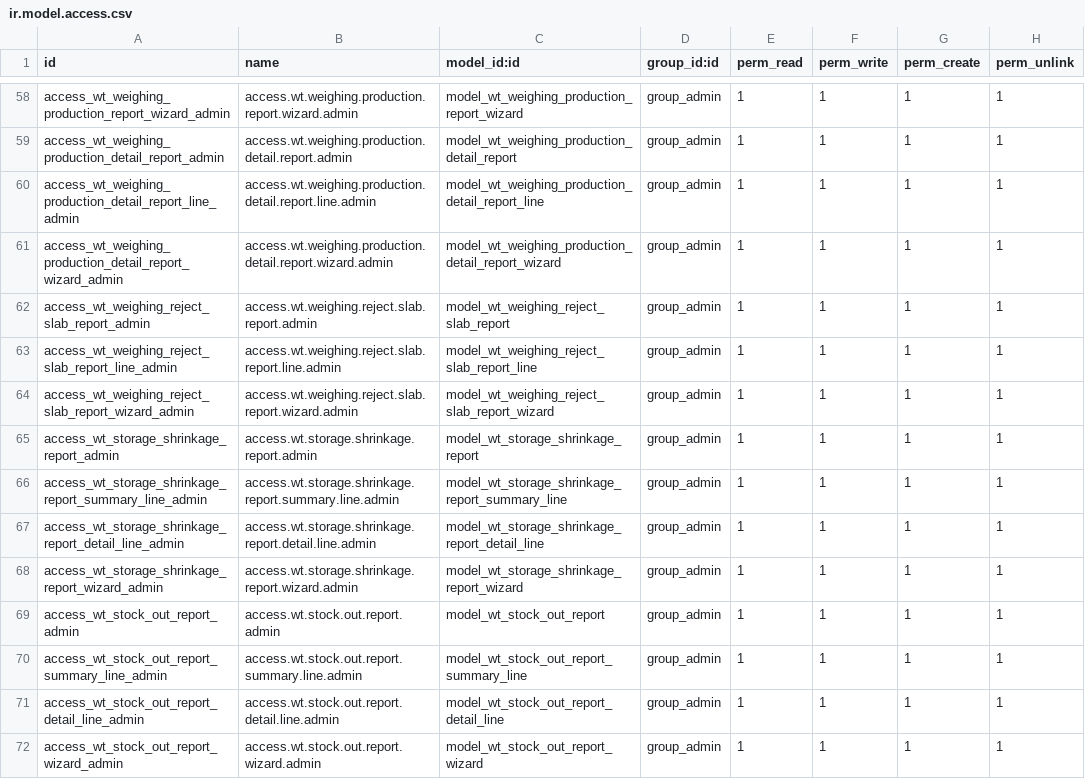
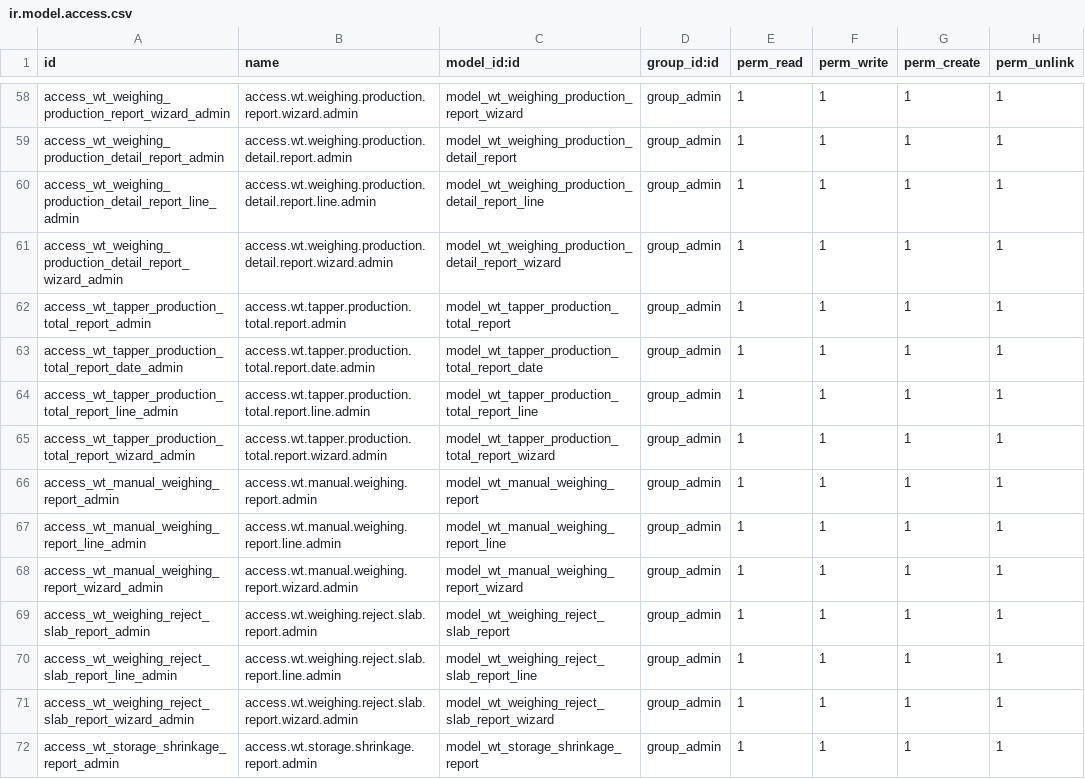
Before and after one commit to farizrizky/weigh_track, a CSV file: security/ir.model.access.csv, drawn as a sheet; only a part is shown, gaps mark what is left out; the shorter side is filled out with more unchanged rows.

Commit message:
Penambahan report dan perbaikan DO

```diff
--- a/security/ir.model.access.csv
+++ b/security/ir.model.access.csv
@@ -61,2 +61,9 @@ access_wt_weighing_production_detail_report_line_admin,access.wt.weighing.produc
 access_wt_weighing_production_detail_report_wizard_admin,access.wt.weighing.production.detail.report.wizard.admin,model_wt_weighing_production_detail_report_wizard,group_admin,1,1,1,1
+access_wt_tapper_production_total_report_admin,access.wt.tapper.production.total.report.admin,model_wt_tapper_production_total_report,group_admin,1,1,1,1
+access_wt_tapper_production_total_report_date_admin,access.wt.tapper.production.total.report.date.admin,model_wt_tapper_production_total_report_date,group_admin,1,1,1,1
+access_wt_tapper_production_total_report_line_admin,access.wt.tapper.production.total.report.line.admin,model_wt_tapper_production_total_report_line,group_admin,1,1,1,1
+access_wt_tapper_production_total_report_wizard_admin,access.wt.tapper.production.total.report.wizard.admin,model_wt_tapper_production_total_report_wizard,group_admin,1,1,1,1
+access_wt_manual_weighing_report_admin,access.wt.manual.weighing.report.admin,model_wt_manual_weighing_report,group_admin,1,1,1,1
+access_wt_manual_weighing_report_line_admin,access.wt.manual.weighing.report.line.admin,model_wt_manual_weighing_report_line,group_admin,1,1,1,1
+access_wt_manual_weighing_report_wizard_admin,access.wt.manual.weighing.report.wizard.admin,model_wt_manual_weighing_report_wizard,group_admin,1,1,1,1
 access_wt_weighing_reject_slab_report_admin,access.wt.weighing.reject.slab.report.admin,model_wt_weighing_reject_slab_report,group_admin,1,1,1,1
```
Also changed, not shown: 11 other files.
